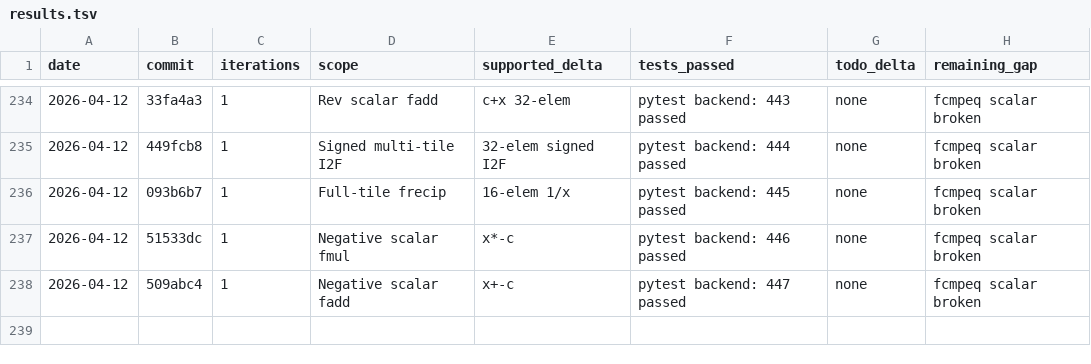
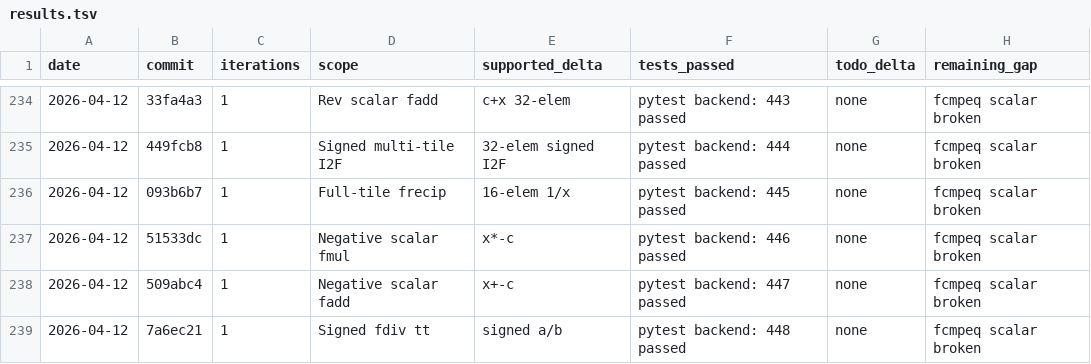
Before and after one commit to hanw/tinytpu, a TSV file: results.tsv, drawn as a sheet; only a part is shown, gaps mark what is left out.

Commit message:
tinytpu: add signed float tensor-tensor divide coverage

```diff
--- a/results.tsv
+++ b/results.tsv
@@ -238 +238,2 @@ date	commit	iterations	scope	supported_delta	tests_passed	todo_delta	remaining_g
 2026-04-12	509abc4	1	Negative scalar fadd	x+-c	pytest backend: 447 passed	none	fcmpeq scalar broken
+2026-04-12	7a6ec21	1	Signed fdiv tt	signed a/b	pytest backend: 448 passed	none	fcmpeq scalar broken
```
Also changed, not shown: 1 other file.
